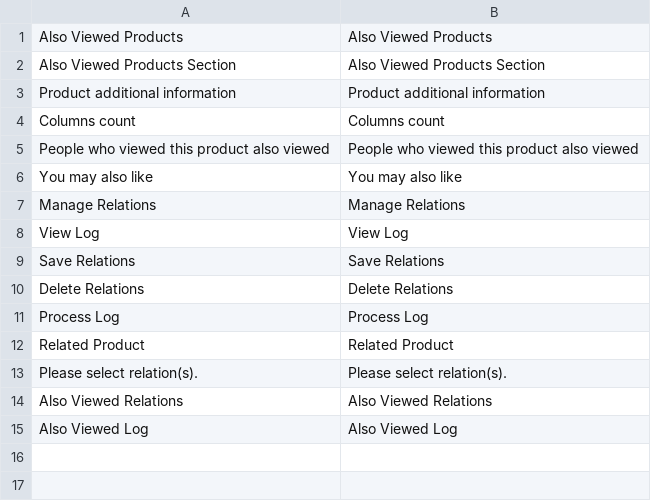
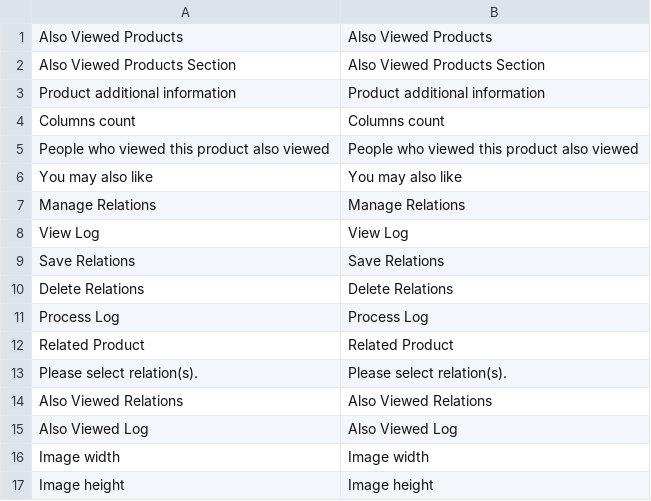
Before and after one commit to vovayatsyuk/magento-alsoviewed, a CSV file: locale/en_US/Yavva_AlsoViewed.csv, drawn as a sheet; the diff names each change by its address in the sheet, - before the commit and + after, or states it on an @@ line.

Commit message:
Added ability to set the image dimensions

```diff
--- a/locale/en_US/Yavva_AlsoViewed.csv
+++ b/locale/en_US/Yavva_AlsoViewed.csv
+row 16: Image width | Image width
+row 17: Image height | Image height
```
Also changed, not shown: 4 other files.
